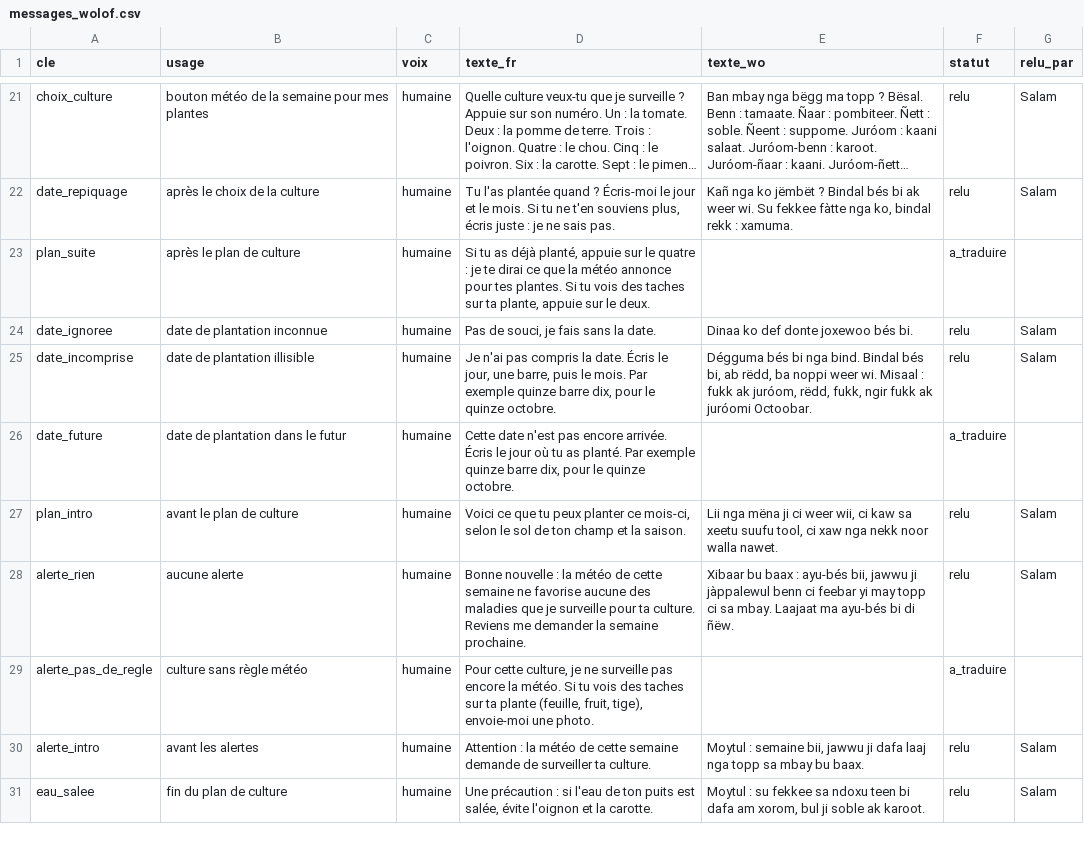
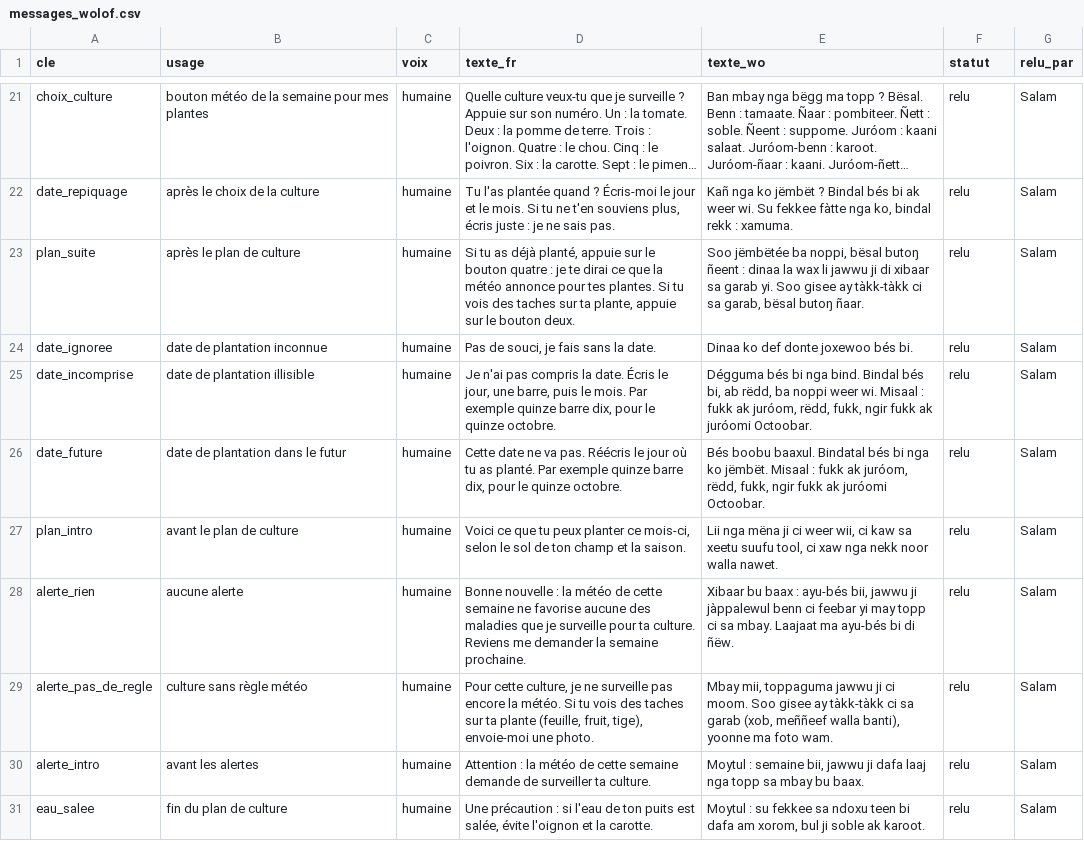
Before and after one commit to Oscar-AS/Terramind, a CSV file: content/voix/messages_wolof.csv, drawn as a sheet; only a part is shown, gaps mark what is left out; long unchanged cells end in …; the diff covers the shown part only; the diff names each change by its address in the sheet, - before the commit and + after, or states it on an @@ line.

```diff
--- a/content/voix/messages_wolof.csv
+++ b/content/voix/messages_wolof.csv
-D23 (texte_fr): …sur le quatre : je te dirai ce que la météo annonce pour tes plantes. Si tu vois des taches sur ta plante, appuie sur le deux.
+D23 (texte_fr): …sur le bouton quatre : je te dirai ce que la météo annonce pour tes plantes. Si tu vois des taches sur ta plante, appuie sur le bouton deux.
-E23 (texte_wo): (empty)
+E23 (texte_wo): Soo jëmbëtée ba noppi, bësal butoŋ ñeent : dinaa la wax li jawwu ji di xibaar sa garab yi. Soo gisee ay tàkk-tàkk ci sa garab, bësal butoŋ ñaar.
-F23 (statut): a_traduire
+F23 (statut): relu
-G23 (relu_par): (empty)
+G23 (relu_par): Salam
-D26 (texte_fr): Cette date n'est pas encore arrivée. Écris le jour…
+D26 (texte_fr): Cette date ne va pas. Réécris le jour…
-E26 (texte_wo): (empty)
+E26 (texte_wo): Bés boobu baaxul. Bindatal bés bi nga ko jëmbët. Misaal : fukk ak juróom, rëdd, fukk, ngir fukk ak juróomi Octoobar.
-F26 (statut): a_traduire
+F26 (statut): relu
-G26 (relu_par): (empty)
+G26 (relu_par): Salam
-E29 (texte_wo): (empty)
+E29 (texte_wo): Mbay mii, toppaguma jawwu ji ci moom. Soo gisee ay tàkk-tàkk ci sa garab (xob, meññeef walla banti), yoonne ma foto wam.
-F29 (statut): a_traduire
+F29 (statut): relu
-G29 (relu_par): (empty)
+G29 (relu_par): Salam
```
Also changed, not shown: 109 edited cells elsewhere in this file, content/voix/lexique_wolof.csv, 1 other file.
